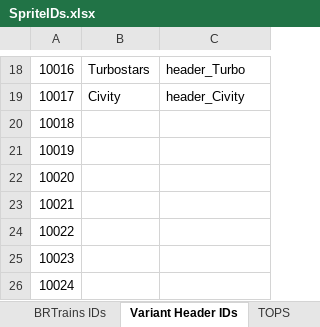
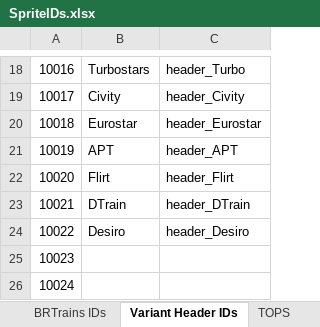
Before and after one commit to BRTrains/BRTrains2, an Excel workbook: docs/SpriteIDs.xlsx, sheet Variant Header IDs, drawn as a sheet; only a part is shown, gaps mark what is left out; values as stored, in another font and other column widths than the file's, no borders; the diff names each change by its address in the sheet, - before the commit and + after, or states it on an @@ line.

Commit message:
Added a bunch more stuff to variant groups

```diff
--- a/docs/SpriteIDs.xlsx (sheet Variant Header IDs)
+++ b/docs/SpriteIDs.xlsx (sheet Variant Header IDs)
-B20: (empty)
+B20: Eurostar
-C20: (empty)
+C20: header_Eurostar
-B21: (empty)
+B21: APT
-C21: (empty)
+C21: header_APT
-B22: (empty)
+B22: Flirt
-C22: (empty)
+C22: header_Flirt
-B23: (empty)
+B23: DTrain
-C23: (empty)
+C23: header_DTrain
-B24: (empty)
+B24: Desiro
-C24: (empty)
+C24: header_Desiro
```
Also changed, not shown: 46 other files.
